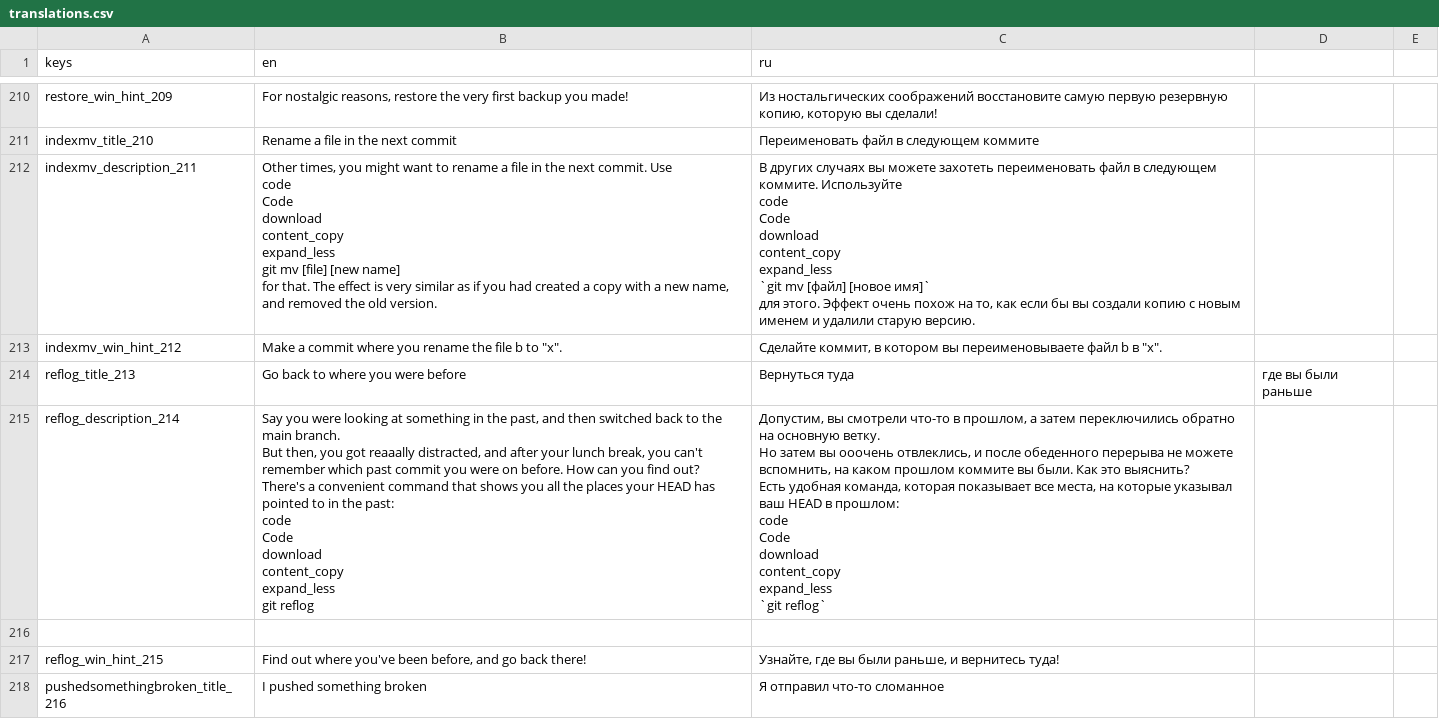
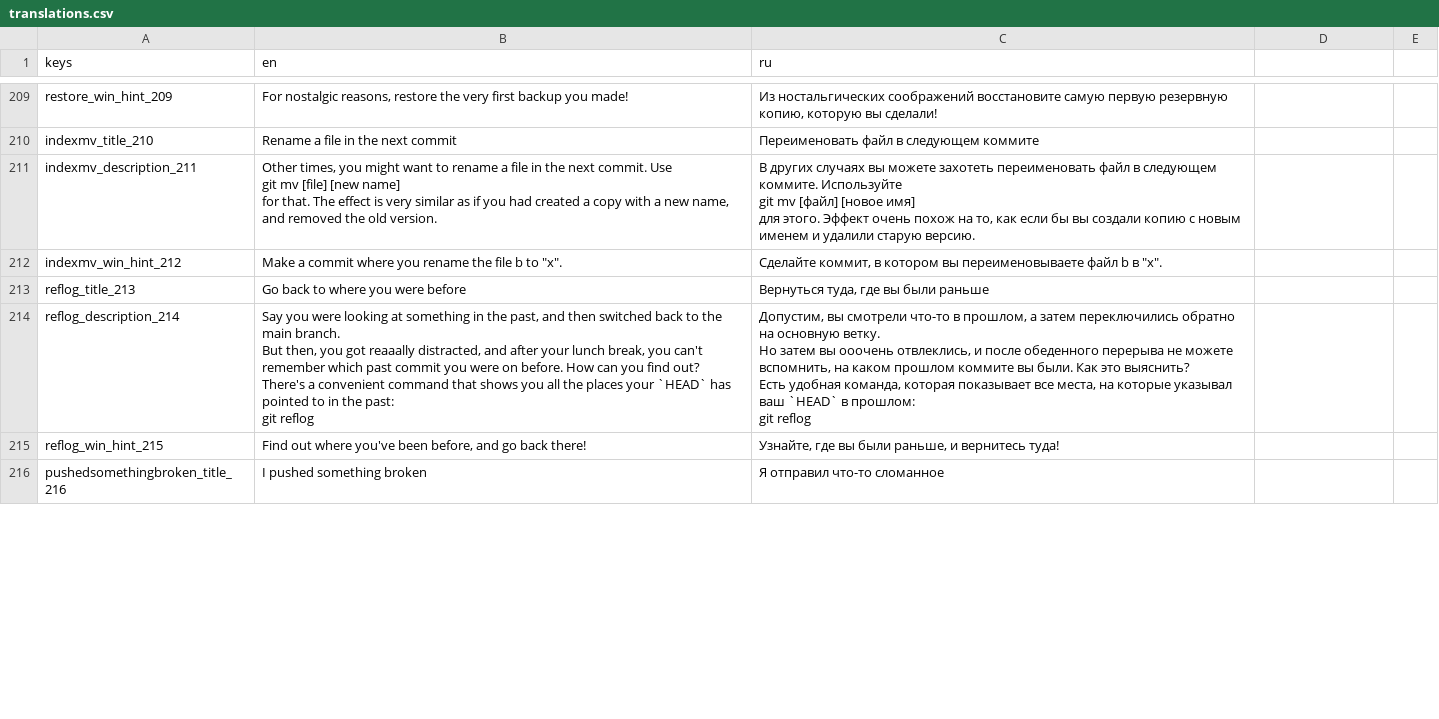
Before and after one commit to git-learning-game/oh-my-git, a CSV file: translations.csv, drawn as a sheet; only a part is shown, gaps mark what is left out; the diff covers the shown part only.

```diff
--- a/translations.csv
+++ b/translations.csv
@@ -616,19 +603,9 @@ indexmv_title_210,Rename a file in the next commit,Переименовать ф
-indexmv_description_211,"Other times, you might want to rename a file in the next commit. Use
-
-code
-Code
-download
-content_copy
-expand_less
-git mv [file] [new name]
-
-for that. The effect is very similar as if you had created a copy with a new name, and removed the old version.","В других случаях вы можете захотеть переименовать файл в следующем коммите. Используйте
-
-code
-Code
-download
-content_copy
-expand_less
-`git mv [файл] [новое имя]`
-
-для этого. Эффект очень похож на то, как если бы вы создали копию с новым именем и удалили старую версию."
+indexmv_description_211,"Other times, you might want to rename a file in the next commit. Use
+
+    git mv [file] [new name]
+
+for that. The effect is very similar as if you had created a copy with a new name, and removed the old version.","В других случаях вы можете захотеть переименовать файл в следующем коммите. Используйте
+
+    git mv [файл] [новое имя]
+
+для этого. Эффект очень похож на то, как если бы вы создали копию с новым именем и удалили старую версию.",,
@@ -636,25 +613,14 @@ indexmv_win_hint_212,"Make a commit where you rename the file b to ""x"".","Сд
-reflog_title_213,Go back to where you were before,Вернуться туда, где вы были раньше
-reflog_description_214,"Say you were looking at something in the past, and then switched back to the main branch.
-
-But then, you got reaaally distracted, and after your lunch break, you can't remember which past commit you were on before. How can you find out?
-
-There's a convenient command that shows you all the places your HEAD has pointed to in the past:
-
-code
-Code
-download
-content_copy
-expand_less
-git reflog","Допустим, вы смотрели что-то в прошлом, а затем переключились обратно на основную ветку.
-
-Но затем вы ооочень отвлеклись, и после обеденного перерыва не можете вспомнить, на каком прошлом коммите вы были. Как это выяснить?
-
-Есть удобная команда, которая показывает все места, на которые указывал ваш HEAD в прошлом:
-
-code
-Code
-download
-content_copy
-expand_less
-`git reflog`"
-
+reflog_title_213,Go back to where you were before,"Вернуться туда, где вы были раньше",,
+reflog_description_214,"Say you were looking at something in the past, and then switched back to the main branch.
+
+But then, you got reaaally distracted, and after your lunch break, you can't remember which past commit you were on before. How can you find out?
+
+There's a convenient command that shows you all the places your `HEAD` has pointed to in the past:
+
+    git reflog","Допустим, вы смотрели что-то в прошлом, а затем переключились обратно на основную ветку.
+
+Но затем вы ооочень отвлеклись, и после обеденного перерыва не можете вспомнить, на каком прошлом коммите вы были. Как это выяснить?
+
+Есть удобная команда, которая показывает все места, на которые указывал ваш `HEAD` в прошлом:
+
+    git reflog",,
```
Also changed, not shown: 8 added rows, 4 removed rows and 117 edited cells elsewhere in this file, 10 other files.
